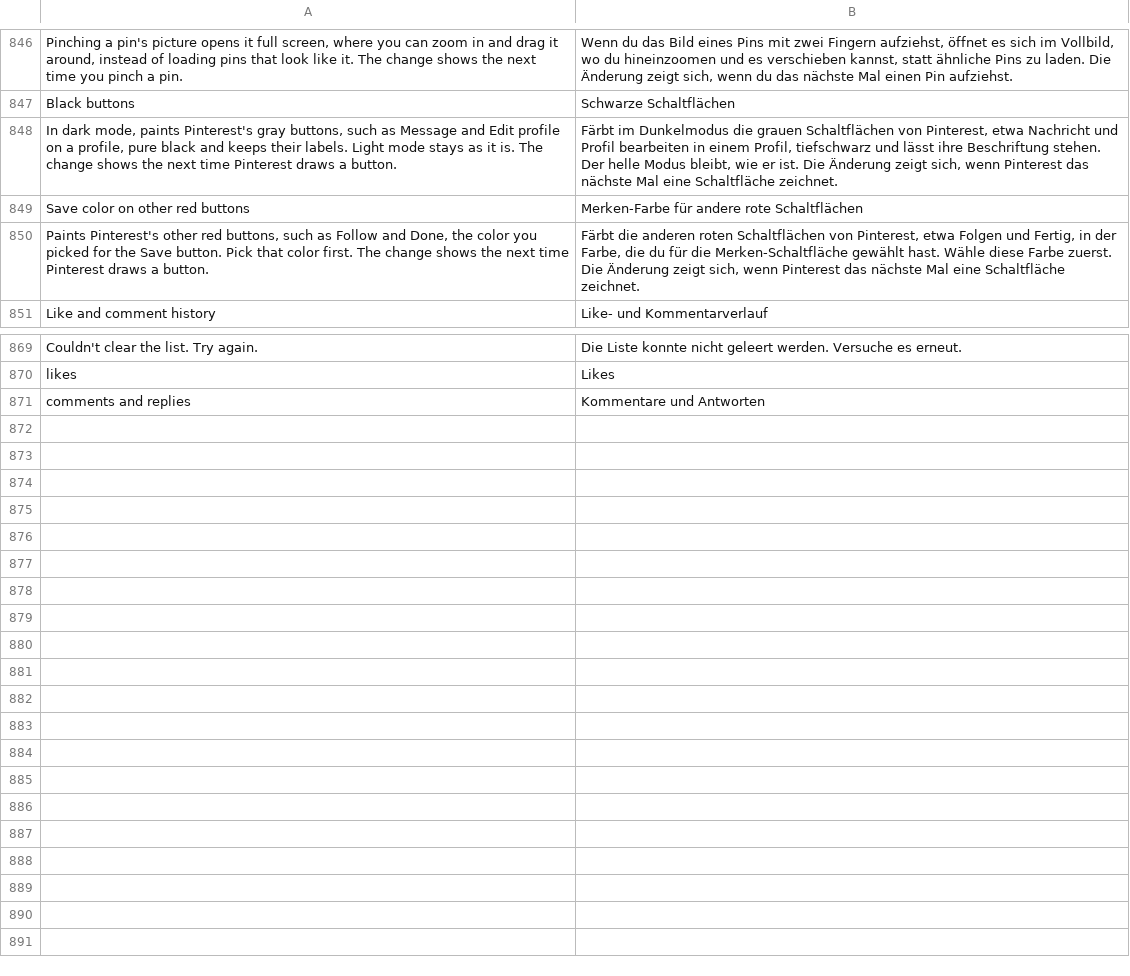
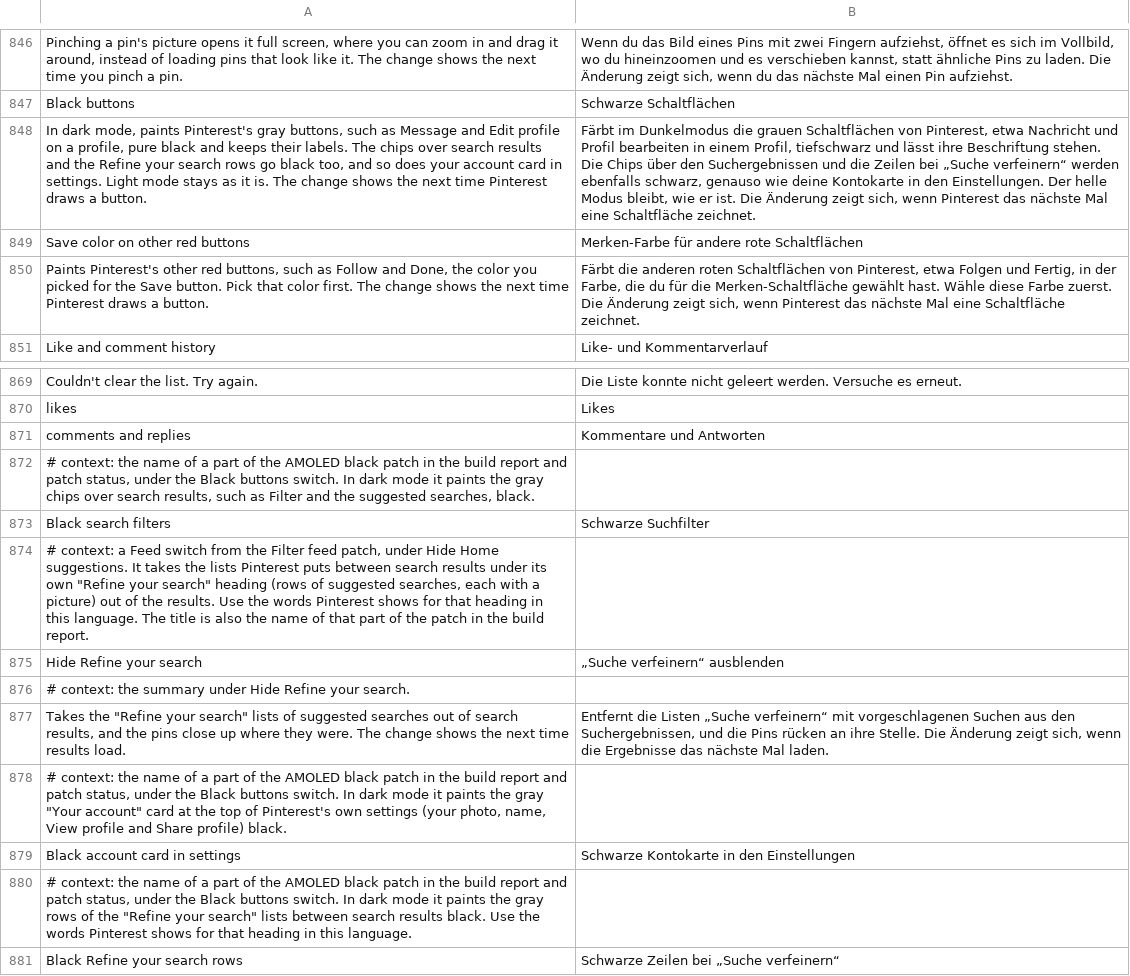
Before and after one commit to SysAdminDoc/HushPinterest, a TSV file: extensions/shared/library/src/main/l10n/de.tsv, drawn as a sheet; only a part is shown, gaps mark what is left out; the diff names each change by its address in the sheet, - before the commit and + after, or states it on an @@ line.

Commit message:
feat(ui): Black buttons on search chips, Refine rows and the account card; Hide Refine your search
The rest of the black surfaces a report listed, each on its own hook under Black buttons:

- The chips over search results (Filter and the suggested searches) take a pure black fill each
  time Pinterest puts a look on GestaltSearchGuide. The levels curve alone only took their
  #494943 to #0C0C04, so the fill at rest goes black and other states keep the curve (BlackFill).
- The rows of a "Refine your search" list are j21.o's rounded shape, a GradientDrawable every
  row shares from rounded_rect_medium_radius_opaque_background (#3A3A36 at night). The hook takes
  the row right after it gets that shape, mutates its copy and fills it black.
- The "Your account" card at the top of Pinterest's settings is SettingsProfilePreview's CardView,
  handed over right after Pinterest keeps it in its field. Its rounded drawable takes a tint, so a
  black tint keeps the corners.

Each hook goes in only where its instruction alone leads on to the next one, and DexDiff checks
the same. The profile filter and Gestalt button tint (LeveledTint) now turns a dark gray at rest
pure black too: 14.45.0's opaque filter gray on a profile's Collages and Boards tabs stayed #0C0C04.

Hide Refine your search, a new Filter feed switch under Feed, drops the related_searches_organic
stories from search results on the shared list hook, so the pins close up with no gap. Shop
similar (related_searches) stays. It reads story types on the Home suggestions capability and
counts its removals under Filter feed.

Refs #48

```diff
--- a/extensions/shared/library/src/main/l10n/de.tsv
+++ b/extensions/shared/library/src/main/l10n/de.tsv
-A848: …their labels. Light mode…
+A848: …their labels. The chips over search results and the Refine your search rows go black too, and so does your account card in settings. Light mode…
-B848: …Beschriftung stehen. Der helle…
+B848: …Beschriftung stehen. Die Chips über den Suchergebnissen und die Zeilen bei „Suche verfeinern“ werden ebenfalls schwarz, genauso wie deine Kontokarte in den Einstellungen. Der helle…
+row 872: # context: the name of a part of the AMOLED black patch in the build report and patch status, under the Black buttons switch. In dark mode it paints the gray chips over search results, such as Filter and the suggested searches, black.
+row 873: Black search filters | Schwarze Suchfilter
+row 874: # context: a Feed switch from the Filter feed patch, under Hide Home suggestions. It takes the lists Pinterest puts between search results under its own "Refine your search" heading (rows of suggested searches, each with a picture) out of the results. Use the words Pinterest shows for that heading in this language. The title is also the name of that part of the patch in the build report.
+row 875: Hide Refine your search | „Suche verfeinern“ ausblenden
+row 876: # context: the summary under Hide Refine your search.
+row 877: Takes the "Refine your search" lists of suggested searches out of search results, and the pins close up where they were. The change shows the next time results load. | Entfernt die Listen „Suche verfeinern“ mit vorgeschlagenen Suchen aus den Suchergebnissen, und die Pins rücken an ihre Stelle. Die Änderung zeigt sich, wenn die Ergebnisse das nächste Mal laden.
+row 878: # context: the name of a part of the AMOLED black patch in the build report and patch status, under the Black buttons switch. In dark mode it paints the gray "Your account" card at the top of Pinterest's own settings (your photo, name, View profile and Share profile) black.
+row 879: Black account card in settings | Schwarze Kontokarte in den Einstellungen
+row 880: # context: the name of a part of the AMOLED black patch in the build report and patch status, under the Black buttons switch. In dark mode it paints the gray rows of the "Refine your search" lists between search results black. Use the words Pinterest shows for that heading in this language.
+row 881: Black Refine your search rows | Schwarze Zeilen bei „Suche verfeinern“
```
Also changed, not shown: extensions/shared/library/src/main/l10n/es.tsv, extensions/shared/library/src/main/l10n/in.tsv, 24 other files.
